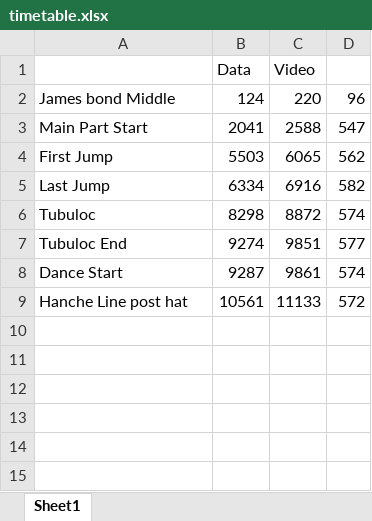
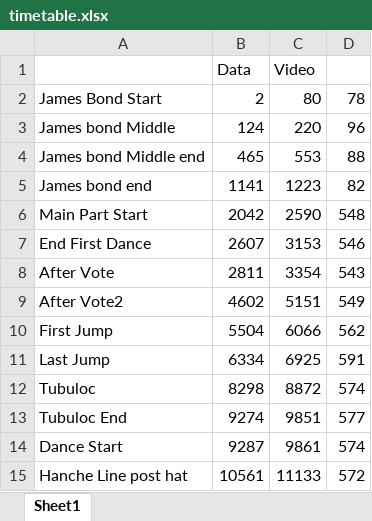
Before and after one commit to xjorma/LaserCube, an Excel workbook: StateOfTheArt/timetable.xlsx, sheet Sheet1, drawn as a sheet; values as stored, in another font and other column widths than the file's, no borders; addresses are those after the commit; the diff names each change by its address in the sheet, - before the commit and + after, or states it on an @@ line.

```diff
--- a/StateOfTheArt/timetable.xlsx (sheet Sheet1)
+++ b/StateOfTheArt/timetable.xlsx (sheet Sheet1)
+row 2: James Bond Start | 2 | 80 | 78
+row 4: James bond Middle end | 465 | 553 | 88
+row 5: James bond end | 1141 | 1223 | 82
-B6: 2041
+B6: 2042
-C6: 2588
+C6: 2590
-D6: 547
+D6: 548
+row 7: End First Dance | 2607 | 3153 | 546
+row 8: After Vote | 2811 | 3354 | 543
+row 9: After Vote2 | 4602 | 5151 | 549
-B10: 5503
+B10: 5504
-C10: 6065
+C10: 6066
-C11: 6916
+C11: 6925
-D11: 582
+D11: 591
```
Also changed, not shown: formulas that keep their value, 6 other files.
